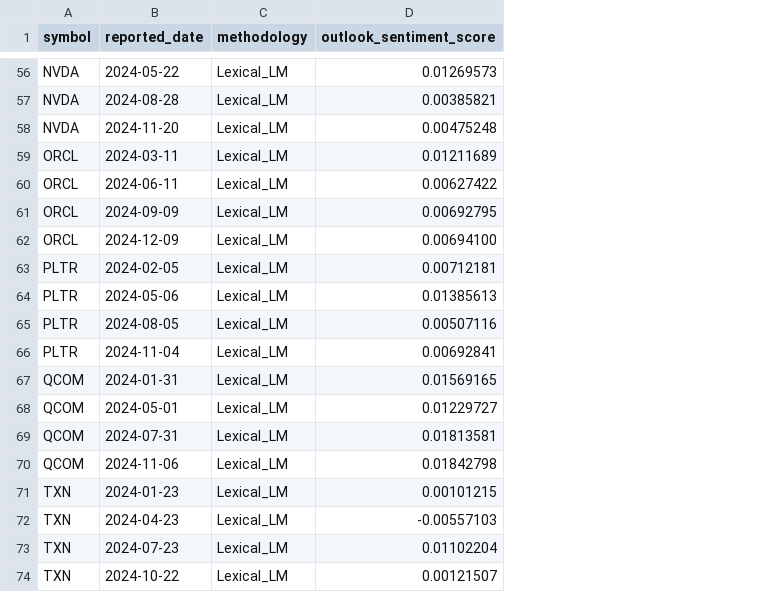
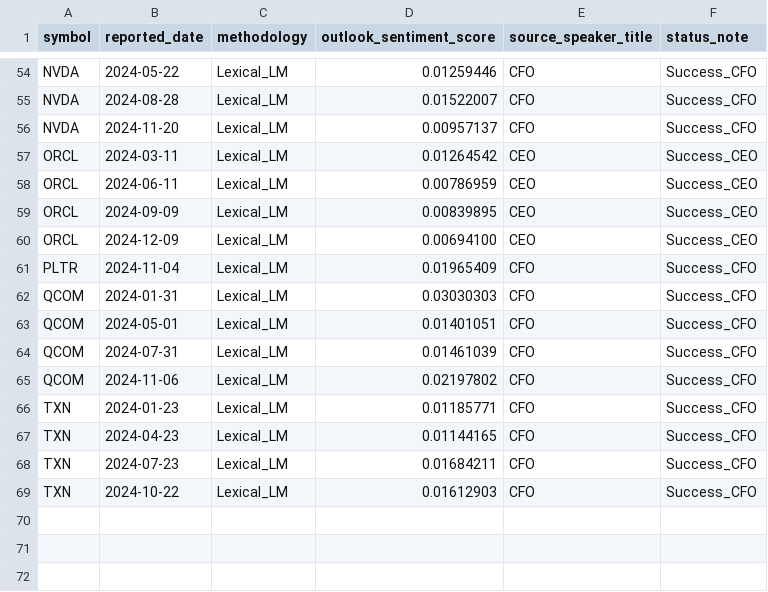
Before and after one commit to alberto2002mp-2/NLP_earning_calls, a CSV file: data/processed/lexical_sentiment_results.csv, drawn as a sheet; only a part is shown, gaps mark what is left out; removed rows and columns are numbered as before the commit, all else as after; the diff covers the shown part only; the diff names each change by its address in the sheet, - before the commit and + after, or states it on an @@ line.

```diff
--- a/data/processed/lexical_sentiment_results.csv
+++ b/data/processed/lexical_sentiment_results.csv
+column E (source_speaker_title), rows 54-69: CFO | CFO | CFO | CEO | CEO | CEO | CEO | CFO | CFO | CFO | CFO | CFO | CFO | CFO | CFO | CFO
+column F (status_note), rows 54-69: Success_CFO | Success_CFO | Success_CFO | Success_CEO | Success_CEO | Success_CEO | Success_CEO | Success_CFO | Success_CFO | Success_CFO | Success_CFO | Success_CFO | Success_CFO | Success_CFO | Success_CFO | Success_CFO
-D54 (outlook_sentiment_score): 0.01269573
+D54 (outlook_sentiment_score): 0.01259446
-D55 (outlook_sentiment_score): 0.00385821
+D55 (outlook_sentiment_score): 0.01522007
-D56 (outlook_sentiment_score): 0.00475248
+D56 (outlook_sentiment_score): 0.00957137
-D57 (outlook_sentiment_score): 0.01211689
+D57 (outlook_sentiment_score): 0.01264542
-D58 (outlook_sentiment_score): 0.00627422
+D58 (outlook_sentiment_score): 0.00786959
-D59 (outlook_sentiment_score): 0.00692795
+D59 (outlook_sentiment_score): 0.00839895
-row 63: PLTR | 2024-02-05 | Lexical_LM | 0.00712181
-row 64: PLTR | 2024-05-06 | Lexical_LM | 0.01385613
-row 65: PLTR | 2024-08-05 | Lexical_LM | 0.00507116
-D61 (outlook_sentiment_score): 0.00692841
+D61 (outlook_sentiment_score): 0.01965409
-D62 (outlook_sentiment_score): 0.01569165
+D62 (outlook_sentiment_score): 0.03030303
-D63 (outlook_sentiment_score): 0.01229727
+D63 (outlook_sentiment_score): 0.01401051
-D64 (outlook_sentiment_score): 0.01813581
+D64 (outlook_sentiment_score): 0.01461039
-D65 (outlook_sentiment_score): 0.01842798
+D65 (outlook_sentiment_score): 0.02197802
-D66 (outlook_sentiment_score): 0.00101215
+D66 (outlook_sentiment_score): 0.01185771
-D67 (outlook_sentiment_score): -0.00557103
+D67 (outlook_sentiment_score): 0.01144165
-D68 (outlook_sentiment_score): 0.01102204
+D68 (outlook_sentiment_score): 0.01684211
-D69 (outlook_sentiment_score): 0.00121507
+D69 (outlook_sentiment_score): 0.01612903
```
Also changed, not shown: 2 removed rows and 52 edited cells elsewhere in this file, 6 other files.
